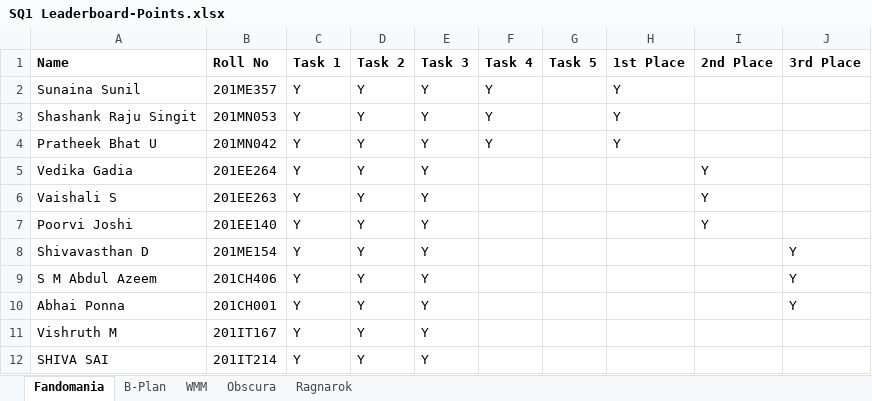
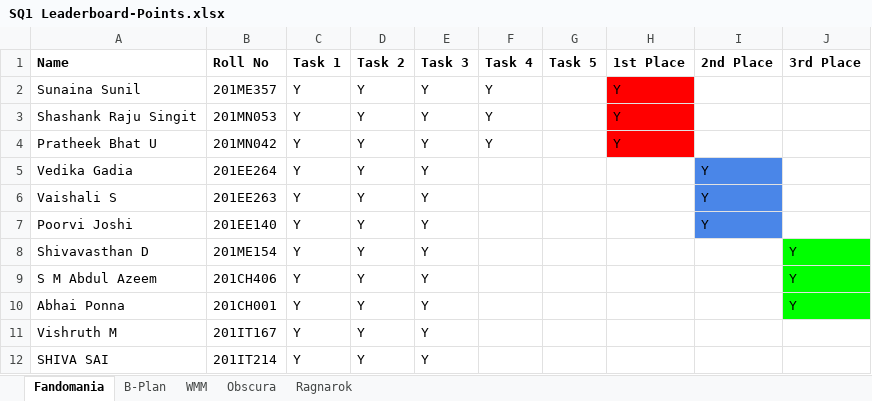
Before and after one commit to ISTE-NITK/iste.nitk.ac.in, an Excel workbook: SQ1 Leaderboard-Points.xlsx, sheet Fandomania, drawn as a sheet; only a part is shown; values as stored, in another font and other column widths than the file's, no borders; charts and pictures not drawn; the diff names each change by its address in the sheet, - before the commit and + after, or states it on an @@ line.

```diff
--- a/SQ1 Leaderboard-Points.xlsx (sheet Fandomania)
+++ b/SQ1 Leaderboard-Points.xlsx (sheet Fandomania)
-H2:H4 fill: none
+H2:H4 fill: #FF0000
-I5:I7 fill: none
+I5:I7 fill: #4A86E8
-J8:J10 fill: none
+J8:J10 fill: #00FF00
```
Also changed, not shown: sheet B-Plan.
